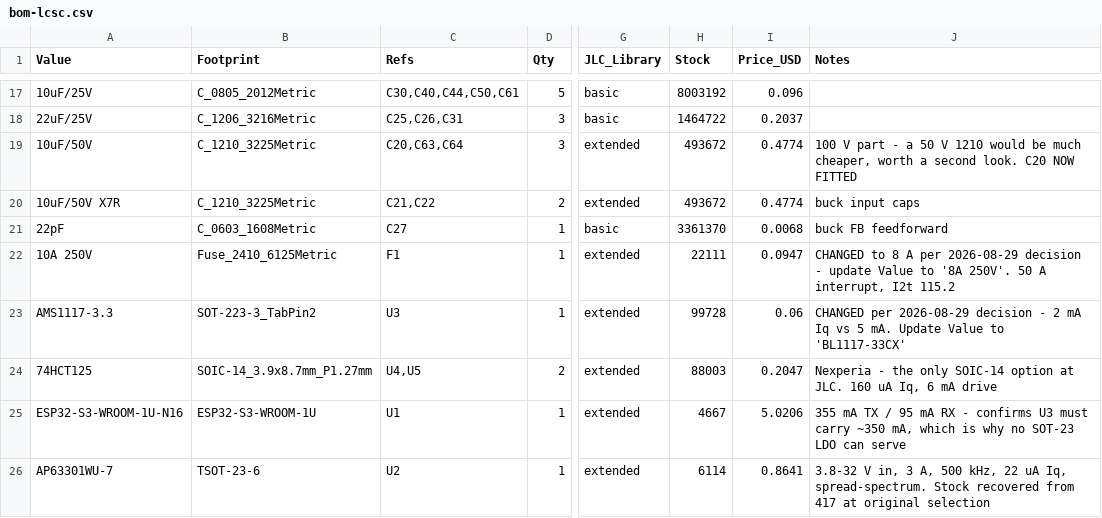
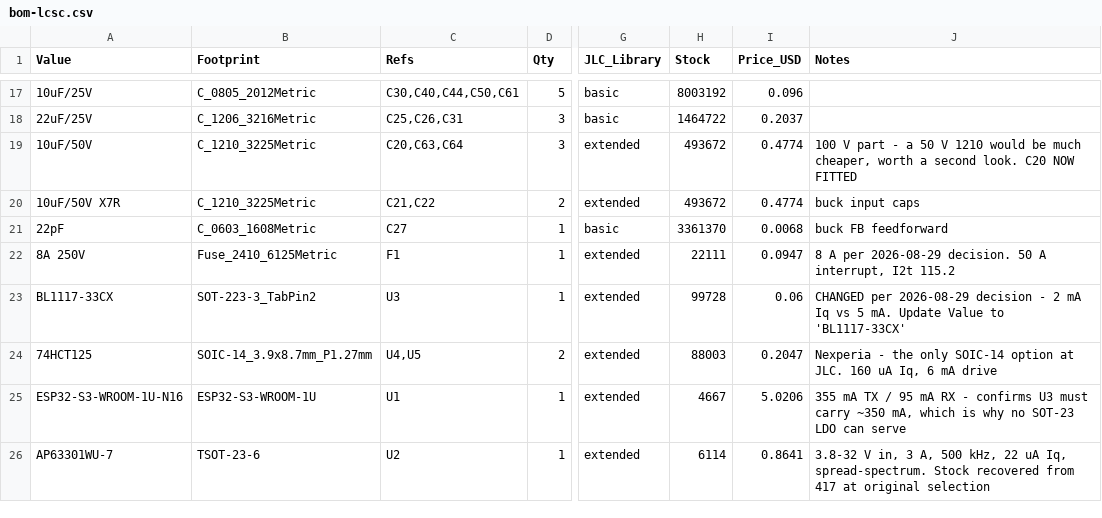
Before and after one commit to StuartF303/vandaemon, a CSV file: hw/VDDimmer/bom-lcsc.csv, drawn as a sheet; only a part is shown, gaps mark what is left out; the diff names each change by its address in the sheet, - before the commit and + after, or states it on an @@ line.

```diff
--- a/hw/VDDimmer/bom-lcsc.csv
+++ b/hw/VDDimmer/bom-lcsc.csv
-A22 (Value): 10A 250V
+A22 (Value): 8A 250V
-J22 (Notes): CHANGED to 8 A per 2026-08-29 decision - update Value to '8A 250V'. 50 A…
+J22 (Notes): 8 A per 2026-08-29 decision. 50 A…
-A23 (Value): AMS1117-3.3
+A23 (Value): BL1117-33CX
```
Also changed, not shown: 5 other files.
